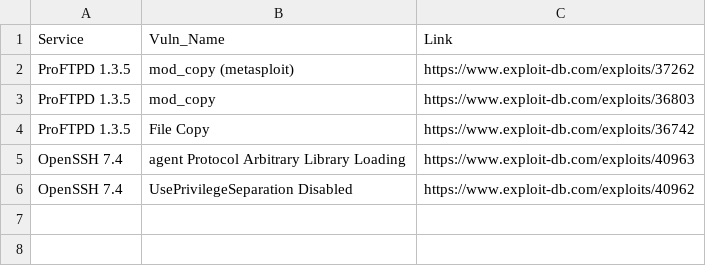
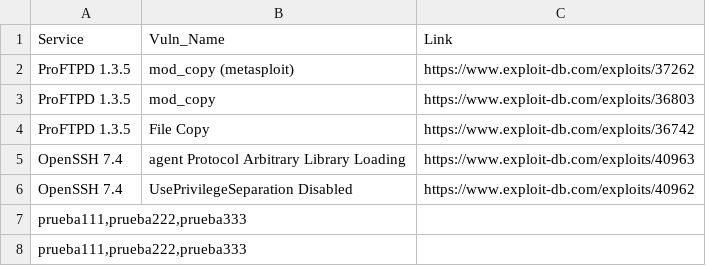
Before and after one commit to Rival420/VulnDB, a CSV file: vulns.csv, drawn as a sheet; the diff names each change by its address in the sheet, - before the commit and + after, or states it on an @@ line.

Commit message:
Added new vuln: 30032020_134303

```diff
--- a/vulns.csv
+++ b/vulns.csv
+row 7: prueba111,prueba222,prueba333
+row 8: prueba111,prueba222,prueba333
```
